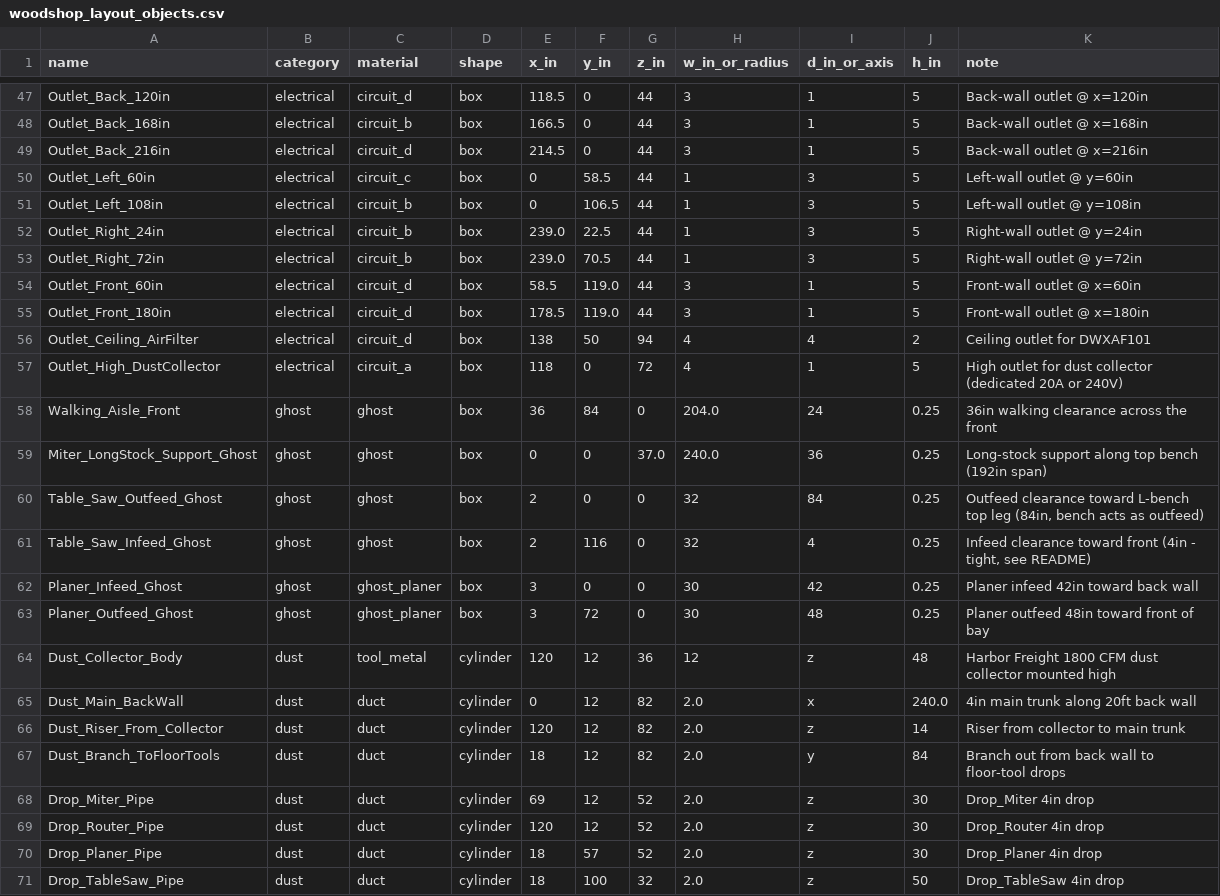
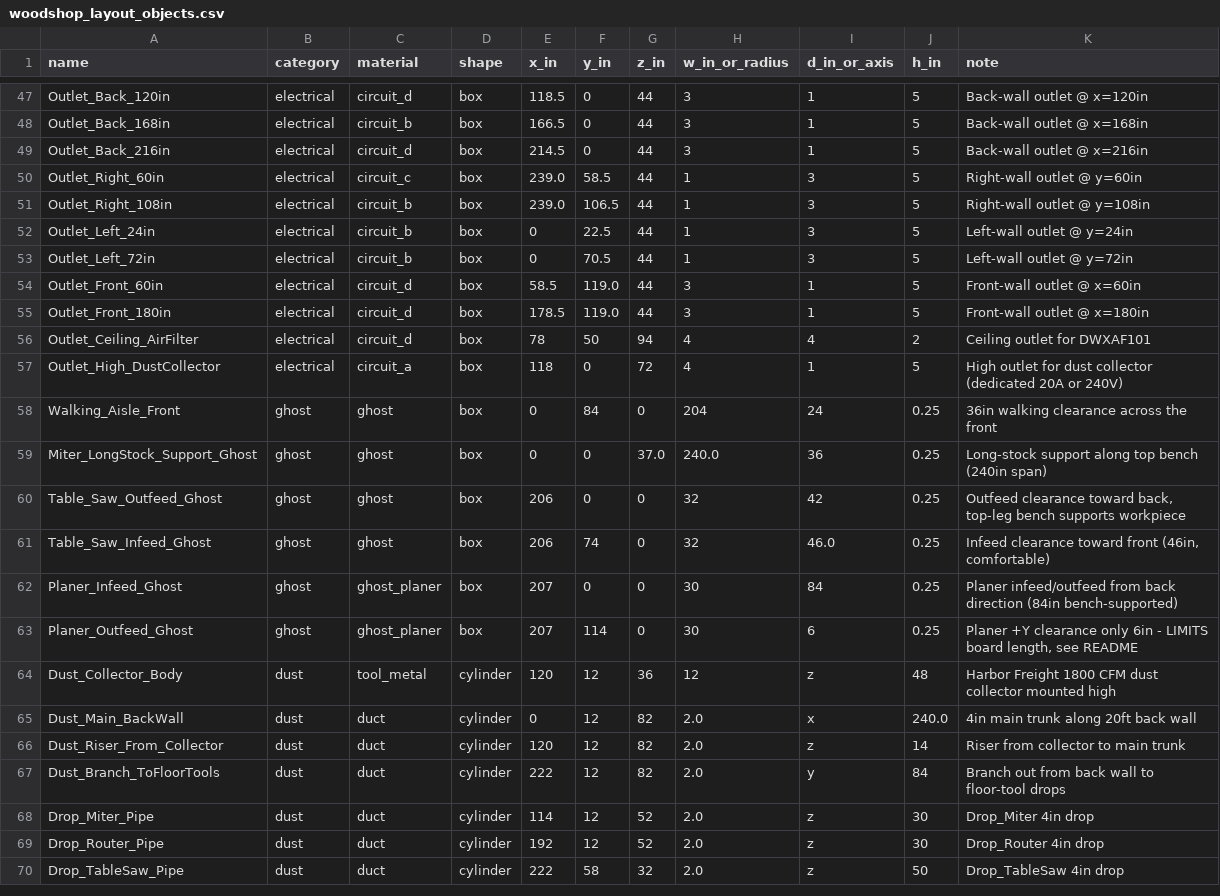
Before and after one commit to tjf2007/workshop, a CSV file: woodshop_layout_objects.csv, drawn as a sheet; only a part is shown, gaps mark what is left out; the diff covers the shown part only.

```diff
--- a/woodshop_layout_objects.csv
+++ b/woodshop_layout_objects.csv
@@ -49,16 +49,16 @@ Outlet_Back_168in,electrical,circuit_b,box,166.5,0,44,3,1,5,Back-wall outlet @ x
 Outlet_Back_216in,electrical,circuit_d,box,214.5,0,44,3,1,5,Back-wall outlet @ x=216in
-Outlet_Left_60in,electrical,circuit_c,box,0,58.5,44,1,3,5,Left-wall outlet @ y=60in
-Outlet_Left_108in,electrical,circuit_b,box,0,106.5,44,1,3,5,Left-wall outlet @ y=108in
-Outlet_Right_24in,electrical,circuit_b,box,239.0,22.5,44,1,3,5,Right-wall outlet @ y=24in
-Outlet_Right_72in,electrical,circuit_b,box,239.0,70.5,44,1,3,5,Right-wall outlet @ y=72in
+Outlet_Right_60in,electrical,circuit_c,box,239.0,58.5,44,1,3,5,Right-wall outlet @ y=60in
+Outlet_Right_108in,electrical,circuit_b,box,239.0,106.5,44,1,3,5,Right-wall outlet @ y=108in
+Outlet_Left_24in,electrical,circuit_b,box,0,22.5,44,1,3,5,Left-wall outlet @ y=24in
+Outlet_Left_72in,electrical,circuit_b,box,0,70.5,44,1,3,5,Left-wall outlet @ y=72in
 Outlet_Front_60in,electrical,circuit_d,box,58.5,119.0,44,3,1,5,Front-wall outlet @ x=60in
 Outlet_Front_180in,electrical,circuit_d,box,178.5,119.0,44,3,1,5,Front-wall outlet @ x=180in
-Outlet_Ceiling_AirFilter,electrical,circuit_d,box,138,50,94,4,4,2,Ceiling outlet for DWXAF101
+Outlet_Ceiling_AirFilter,electrical,circuit_d,box,78,50,94,4,4,2,Ceiling outlet for DWXAF101
 Outlet_High_DustCollector,electrical,circuit_a,box,118,0,72,4,1,5,High outlet for dust collector (dedicated 20A or 240V)
-Walking_Aisle_Front,ghost,ghost,box,36,84,0,204.0,24,0.25,36in walking clearance across the front
-Miter_LongStock_Support_Ghost,ghost,ghost,box,0,0,37.0,240.0,36,0.25,Long-stock support along top bench (192in span)
-Table_Saw_Outfeed_Ghost,ghost,ghost,box,2,0,0,32,84,0.25,"Outfeed clearance toward L-bench top leg (84in, bench acts as outfeed)"
-Table_Saw_Infeed_Ghost,ghost,ghost,box,2,116,0,32,4,0.25,"Infeed clearance toward front (4in - tight, see README)"
-Planer_Infeed_Ghost,ghost,ghost_planer,box,3,0,0,30,42,0.25,Planer infeed 42in toward back wall
-Planer_Outfeed_Ghost,ghost,ghost_planer,box,3,72,0,30,48,0.25,Planer outfeed 48in toward front of bay
+Walking_Aisle_Front,ghost,ghost,box,0,84,0,204,24,0.25,36in walking clearance across the front
+Miter_LongStock_Support_Ghost,ghost,ghost,box,0,0,37.0,240.0,36,0.25,Long-stock support along top bench (240in span)
+Table_Saw_Outfeed_Ghost,ghost,ghost,box,206,0,0,32,42,0.25,"Outfeed clearance toward back, top-leg bench supports workpiece"
+Table_Saw_Infeed_Ghost,ghost,ghost,box,206,74,0,32,46.0,0.25,"Infeed clearance toward front (46in, comfortable)"
+Planer_Infeed_Ghost,ghost,ghost_planer,box,207,0,0,30,84,0.25,Planer infeed/outfeed from back direction (84in bench-supported)
+Planer_Outfeed_Ghost,ghost,ghost_planer,box,207,114,0,30,6,0.25,"Planer +Y clearance only 6in - LIMITS board length, see README"
 Dust_Collector_Body,dust,tool_metal,cylinder,120,12,36,12,z,48,Harbor Freight 1800 CFM dust collector mounted high
@@ -66,6 +66,5 @@ Dust_Main_BackWall,dust,duct,cylinder,0,12,82,2.0,x,240.0,4in main trunk along 2
 Dust_Riser_From_Collector,dust,duct,cylinder,120,12,82,2.0,z,14,Riser from collector to main trunk
-Dust_Branch_ToFloorTools,dust,duct,cylinder,18,12,82,2.0,y,84,Branch out from back wall to floor-tool drops
-Drop_Miter_Pipe,dust,duct,cylinder,69,12,52,2.0,z,30,Drop_Miter 4in drop
-Drop_Router_Pipe,dust,duct,cylinder,120,12,52,2.0,z,30,Drop_Router 4in drop
-Drop_Planer_Pipe,dust,duct,cylinder,18,57,52,2.0,z,30,Drop_Planer 4in drop
-Drop_TableSaw_Pipe,dust,duct,cylinder,18,100,32,2.0,z,50,Drop_TableSaw 4in drop
+Dust_Branch_ToFloorTools,dust,duct,cylinder,222,12,82,2.0,y,84,Branch out from back wall to floor-tool drops
+Drop_Miter_Pipe,dust,duct,cylinder,114,12,52,2.0,z,30,Drop_Miter 4in drop
+Drop_Router_Pipe,dust,duct,cylinder,192,12,52,2.0,z,30,Drop_Router 4in drop
+Drop_TableSaw_Pipe,dust,duct,cylinder,222,58,32,2.0,z,50,Drop_TableSaw 4in drop
```
Also changed, not shown: 3 added rows, 2 removed rows and 49 edited cells elsewhere in this file, 6 other files.
